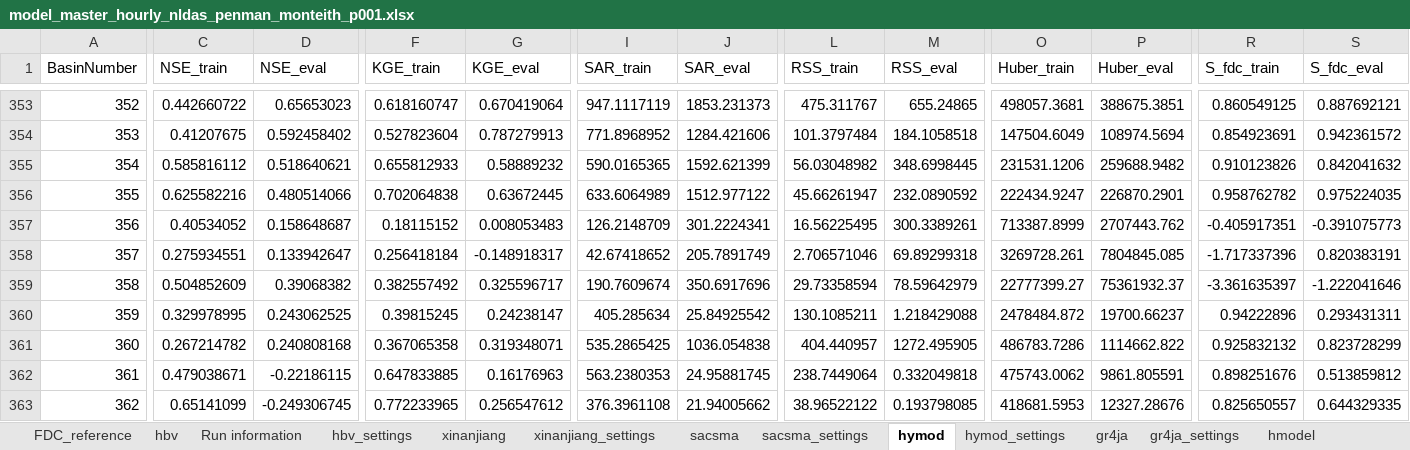
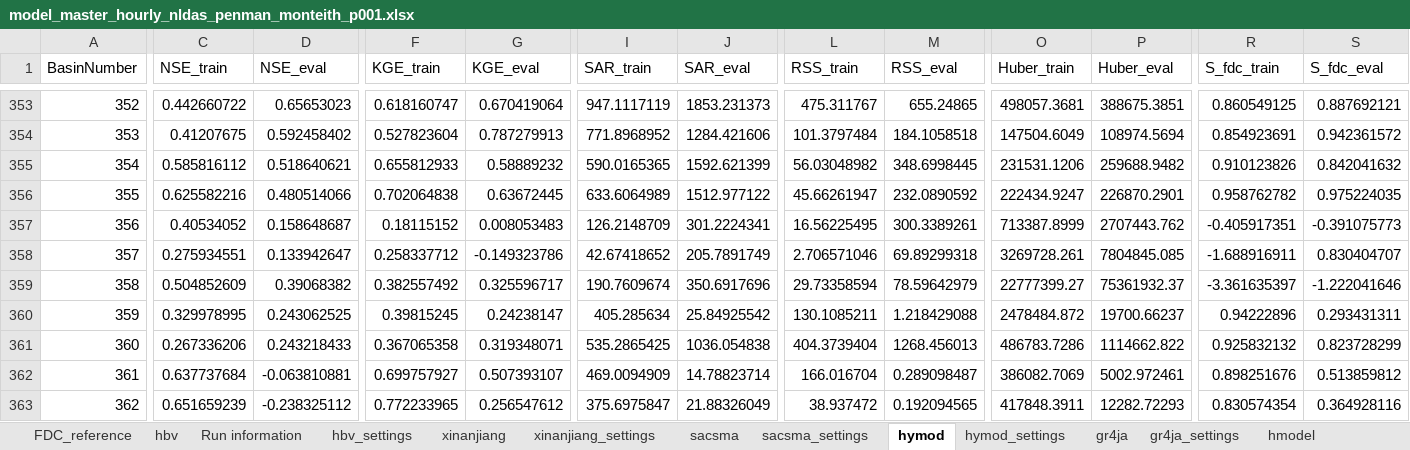
Before and after one commit to jaspervrugt/SITEhydrology, an Excel workbook: results/CAMELS_US/hourly/period_001/nldas_penman_monteith/model_master_hourly_nldas_penman_monteith_p001.xlsx, sheet hymod, drawn as a sheet; only a part is shown, gaps mark what is left out; values as stored, in another font and other column widths than the file's, no borders; the diff covers the shown part only; the diff names each change by its address in the sheet, - before the commit and + after, or states it on an @@ line.

```diff
--- a/results/CAMELS_US/hourly/period_001/nldas_penman_monteith/model_master_hourly_nldas_penman_monteith_p001.xlsx (sheet hymod)
+++ b/results/CAMELS_US/hourly/period_001/nldas_penman_monteith/model_master_hourly_nldas_penman_monteith_p001.xlsx (sheet hymod)
-F358 (KGE_train): 0.256418184
+F358 (KGE_train): 0.258337712
-G358 (KGE_eval): -0.148918317
+G358 (KGE_eval): -0.149323786
-R358 (S_fdc_train): -1.717337396
+R358 (S_fdc_train): -1.688916911
-S358 (S_fdc_eval): 0.820383191
+S358 (S_fdc_eval): 0.830404707
-C361 (NSE_train): 0.267214782
+C361 (NSE_train): 0.267336206
-D361 (NSE_eval): 0.240808168
+D361 (NSE_eval): 0.243218433
-L361 (RSS_train): 404.440957
+L361 (RSS_train): 404.3739404
-M361 (RSS_eval): 1272.495905
+M361 (RSS_eval): 1268.456013
-C362 (NSE_train): 0.479038671
+C362 (NSE_train): 0.637737684
-D362 (NSE_eval): -0.22186115
+D362 (NSE_eval): -0.063810881
-F362 (KGE_train): 0.647833885
+F362 (KGE_train): 0.699757927
-G362 (KGE_eval): 0.16176963
+G362 (KGE_eval): 0.507393107
-I362 (SAR_train): 563.2380353
+I362 (SAR_train): 469.0094909
-J362 (SAR_eval): 24.95881745
+J362 (SAR_eval): 14.78823714
-L362 (RSS_train): 238.7449064
+L362 (RSS_train): 166.016704
-M362 (RSS_eval): 0.332049818
+M362 (RSS_eval): 0.289098487
-O362 (Huber_train): 475743.0062
+O362 (Huber_train): 386082.7069
-P362 (Huber_eval): 9861.805591
+P362 (Huber_eval): 5002.972461
-C363 (NSE_train): 0.65141099
+C363 (NSE_train): 0.651659239
-D363 (NSE_eval): -0.249306745
+D363 (NSE_eval): -0.238325112
-I363 (SAR_train): 376.3961108
+I363 (SAR_train): 375.6975847
-J363 (SAR_eval): 21.94005662
+J363 (SAR_eval): 21.88326049
-L363 (RSS_train): 38.96522122
+L363 (RSS_train): 38.937472
-M363 (RSS_eval): 0.193798085
+M363 (RSS_eval): 0.192094565
-O363 (Huber_train): 418681.5953
+O363 (Huber_train): 417848.3911
-P363 (Huber_eval): 12327.28676
+P363 (Huber_eval): 12282.72293
-R363 (S_fdc_train): 0.825650557
+R363 (S_fdc_train): 0.830574354
-S363 (S_fdc_eval): 0.644329335
+S363 (S_fdc_eval): 0.364928116
```
Also changed, not shown: 1806 edited cells elsewhere in this sheet, sheet Run information, 3 other files.
